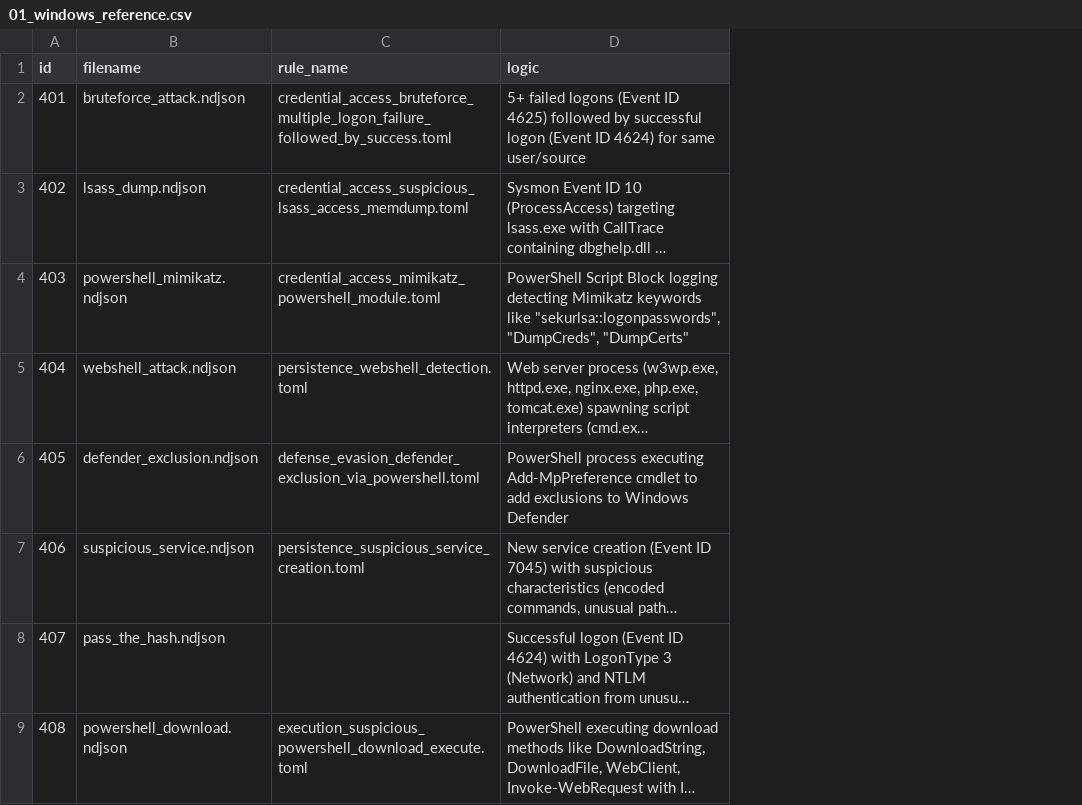
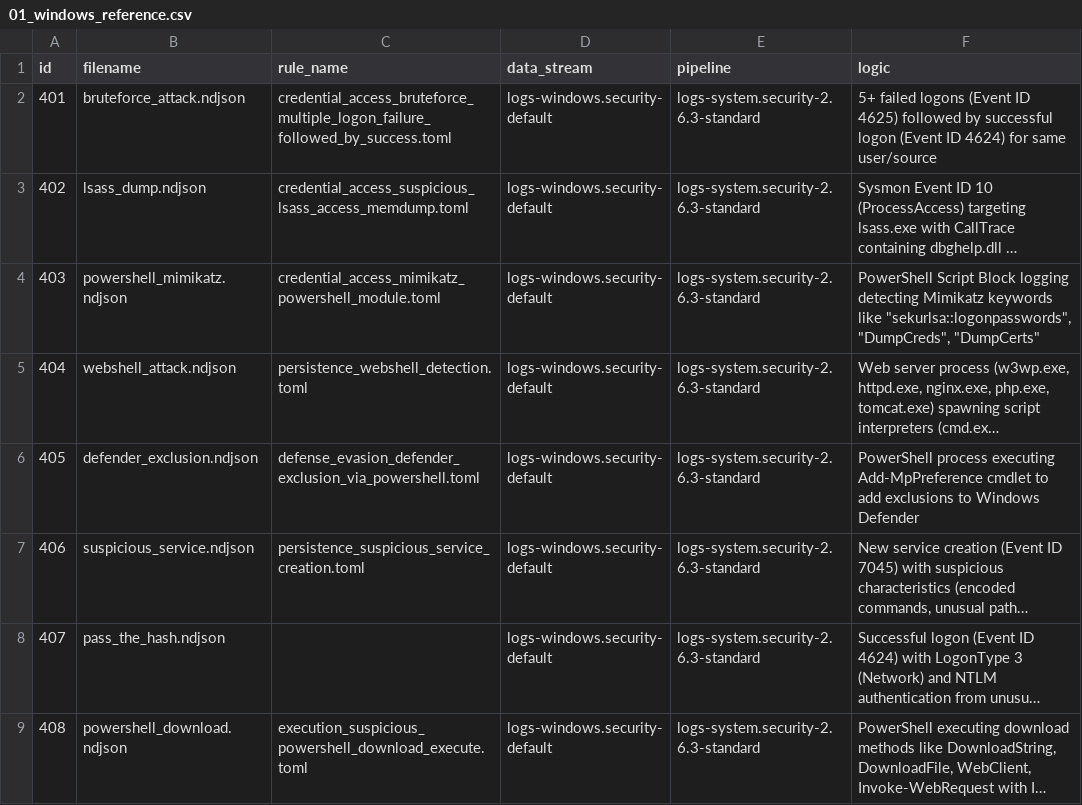
Before and after one commit to getkub/data_framework, a CSV file: data/sequence/security/01_windows_reference.csv, drawn as a sheet; only a part is shown; long unchanged cells end in …; the diff names each change by its address in the sheet, - before the commit and + after, or states it on an @@ line.

Commit message:
Add Elasticsearch data ingestion playbooks and configuration files

```diff
--- a/data/sequence/security/01_windows_reference.csv
+++ b/data/sequence/security/01_windows_reference.csv
+column D (data_stream), rows 2-9: all logs-windows.security-default
+column E (pipeline), rows 2-9: all logs-system.security-2.6.3-standard
```
Also changed, not shown: data/sequence/security/01_linux_reference.csv, 15 other files.
